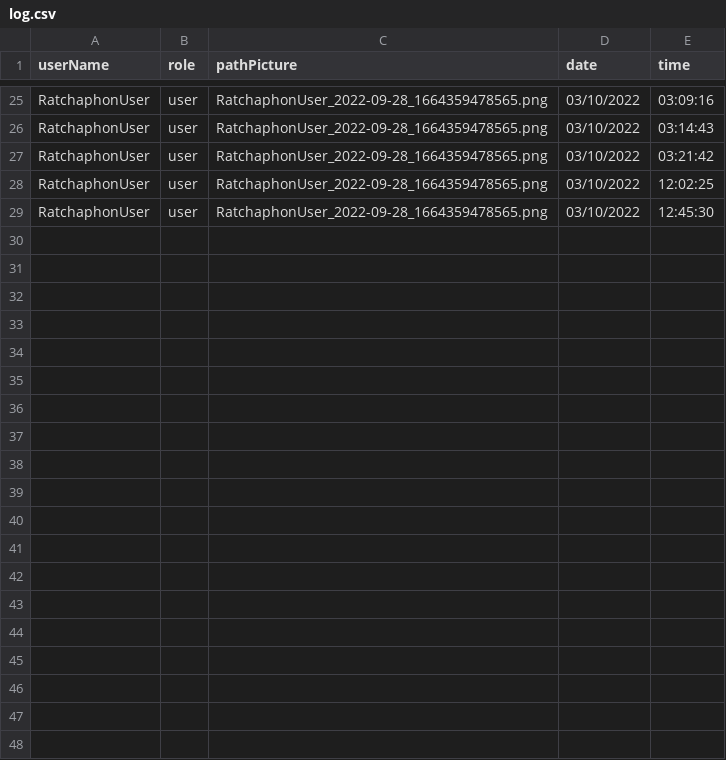
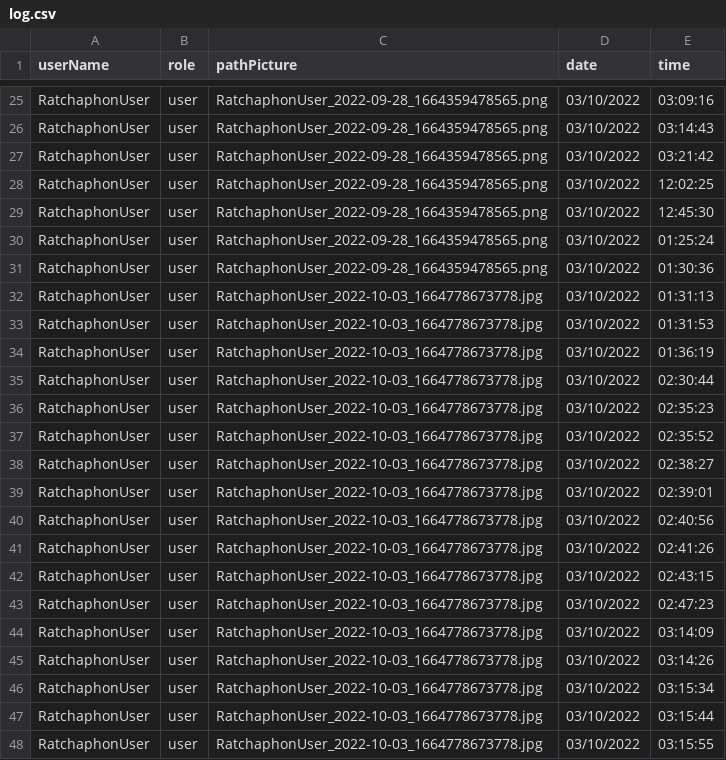
Before and after one commit to Ratchaphon1412/Student-Complaints, a CSV file: database/log.csv, drawn as a sheet; only a part is shown, gaps mark what is left out; the diff covers the shown part only; the diff names each change by its address in the sheet, - before the commit and + after, or states it on an @@ line.

```diff
--- a/database/log.csv
+++ b/database/log.csv
+row 30: RatchaphonUser | user | RatchaphonUser_2022-09-28_1664359478565.png | 03/10/2022 | 01:25:24
+row 31: RatchaphonUser | user | RatchaphonUser_2022-09-28_1664359478565.png | 03/10/2022 | 01:30:36
+row 32: RatchaphonUser | user | RatchaphonUser_2022-10-03_1664778673778.jpg | 03/10/2022 | 01:31:13
+row 33: RatchaphonUser | user | RatchaphonUser_2022-10-03_1664778673778.jpg | 03/10/2022 | 01:31:53
+row 34: RatchaphonUser | user | RatchaphonUser_2022-10-03_1664778673778.jpg | 03/10/2022 | 01:36:19
+row 35: RatchaphonUser | user | RatchaphonUser_2022-10-03_1664778673778.jpg | 03/10/2022 | 02:30:44
+row 36: RatchaphonUser | user | RatchaphonUser_2022-10-03_1664778673778.jpg | 03/10/2022 | 02:35:23
+row 37: RatchaphonUser | user | RatchaphonUser_2022-10-03_1664778673778.jpg | 03/10/2022 | 02:35:52
+row 38: RatchaphonUser | user | RatchaphonUser_2022-10-03_1664778673778.jpg | 03/10/2022 | 02:38:27
+row 39: RatchaphonUser | user | RatchaphonUser_2022-10-03_1664778673778.jpg | 03/10/2022 | 02:39:01
+row 40: RatchaphonUser | user | RatchaphonUser_2022-10-03_1664778673778.jpg | 03/10/2022 | 02:40:56
+row 41: RatchaphonUser | user | RatchaphonUser_2022-10-03_1664778673778.jpg | 03/10/2022 | 02:41:26
+row 42: RatchaphonUser | user | RatchaphonUser_2022-10-03_1664778673778.jpg | 03/10/2022 | 02:43:15
+row 43: RatchaphonUser | user | RatchaphonUser_2022-10-03_1664778673778.jpg | 03/10/2022 | 02:47:23
+row 44: RatchaphonUser | user | RatchaphonUser_2022-10-03_1664778673778.jpg | 03/10/2022 | 03:14:09
+row 45: RatchaphonUser | user | RatchaphonUser_2022-10-03_1664778673778.jpg | 03/10/2022 | 03:14:26
+row 46: RatchaphonUser | user | RatchaphonUser_2022-10-03_1664778673778.jpg | 03/10/2022 | 03:15:34
+row 47: RatchaphonUser | user | RatchaphonUser_2022-10-03_1664778673778.jpg | 03/10/2022 | 03:15:44
+row 48: RatchaphonUser | user | RatchaphonUser_2022-10-03_1664778673778.jpg | 03/10/2022 | 03:15:55
```
Also changed, not shown: 13 added rows elsewhere in this file, database/account.csv, 7 other files.
